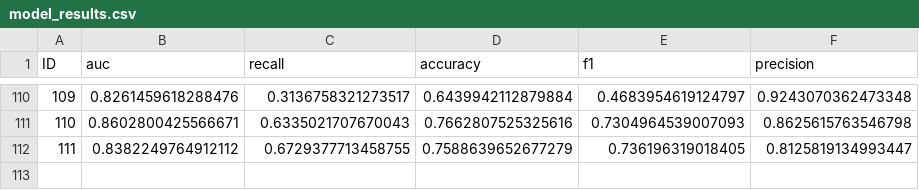
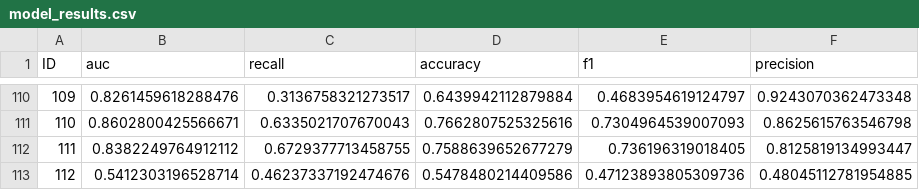
Before and after one commit to jaxels20/link-predection-on-dda, a CSV file: ml/model_results.csv, drawn as a sheet; only a part is shown, gaps mark what is left out; the diff names each change by its address in the sheet, - before the commit and + after, or states it on an @@ line.

```diff
--- a/ml/model_results.csv
+++ b/ml/model_results.csv
+row 113: 112 | 0.5412303196528714 | 0.46237337192474676 | 0.5478480214409586 | 0.47123893805309736 | 0.48045112781954885
```
Also changed, not shown: 1 other file.
